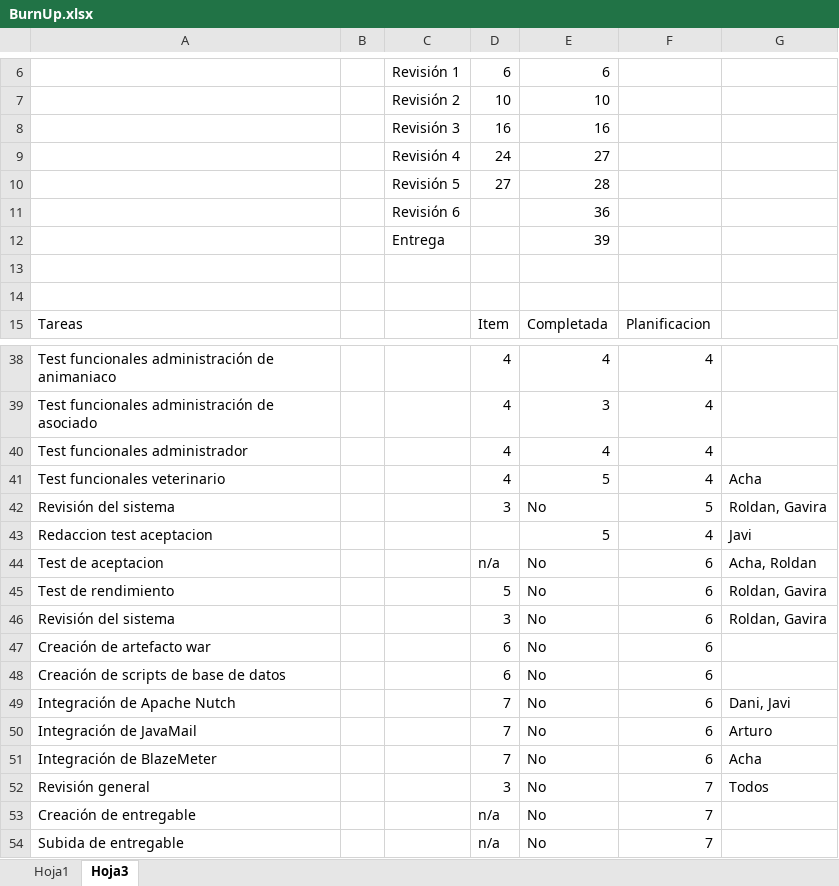
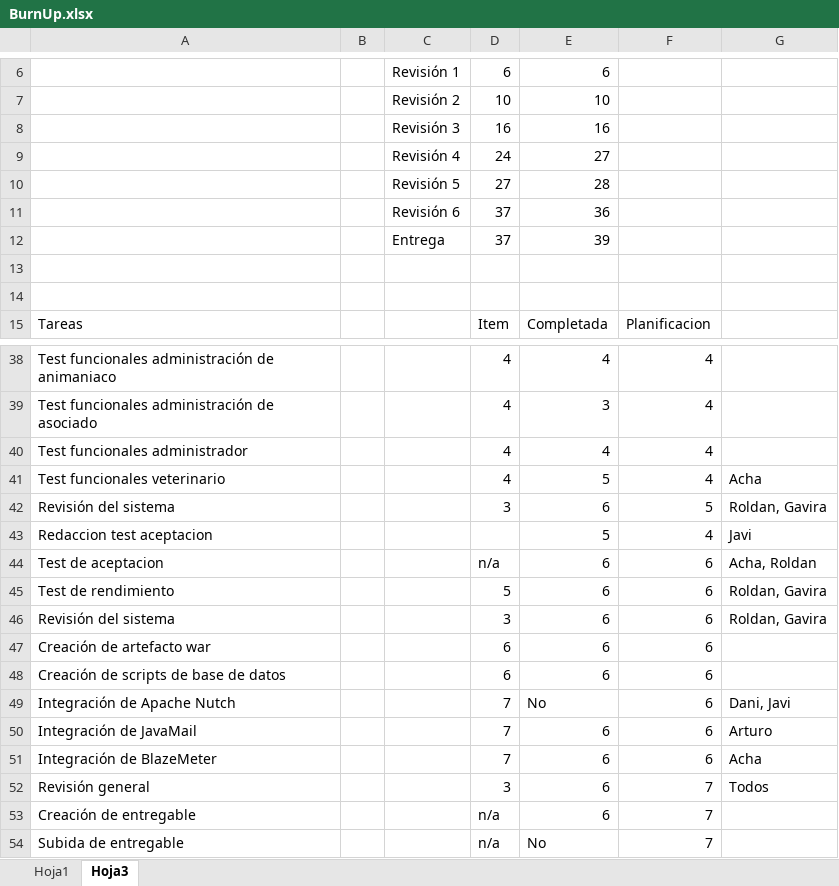
Before and after one commit to JoseManuelG/D12-Acme-Pet, an Excel workbook: Progreso/BurnUp.xlsx, sheet Hoja3, drawn as a sheet; only a part is shown, gaps mark what is left out; values as stored, in another font and other column widths than the file's, no borders; the diff names each change by its address in the sheet, - before the commit and + after, or states it on an @@ line.

```diff
--- a/Progreso/BurnUp.xlsx (sheet Hoja3)
+++ b/Progreso/BurnUp.xlsx (sheet Hoja3)
-D11:D12: (empty)
+D11:D12: 37
-E42: No
+E42: 6
-E44:E48: No
+E44:E48: 6
-E50:E53: No
+E50:E53: 6
```
Also changed, not shown: charts or pictures, 8 other files.
